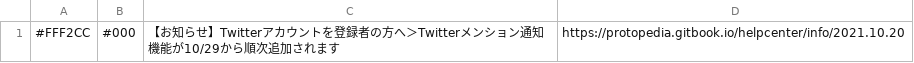
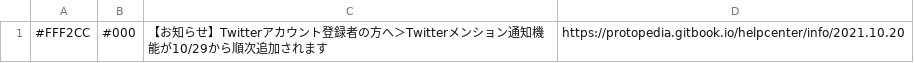
Before and after one commit to we-are-ma/protopedia-terms, a CSV file: campaign-link.csv, drawn as a sheet.

Commit message:
Update campaign-link.csv

```diff
--- a/campaign-link.csv
+++ b/campaign-link.csv
@@ -1 +1 @@
-#FFF2CC,#000,【お知らせ】Twitterアカウントを登録者の方へ＞Twitterメンション通知機能が10/29から順次追加されます,https://protopedia.gitbook.io/helpcenter/info/2021.10.20
+#FFF2CC,#000,【お知らせ】Twitterアカウント登録者の方へ＞Twitterメンション通知機能が10/29から順次追加されます,https://protopedia.gitbook.io/helpcenter/info/2021.10.20
```
